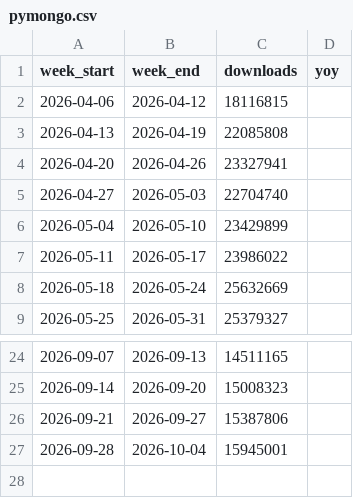
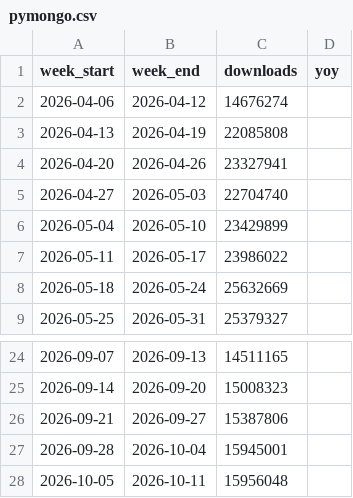
Before and after one commit to eugene777-debug/mongo-download-stats, a CSV file: data/pymongo.csv, drawn as a sheet; only a part is shown, gaps mark what is left out.

```diff
--- a/data/pymongo.csv
+++ b/data/pymongo.csv
@@ -1,3 +1,3 @@
 week_start,week_end,downloads,yoy
-2026-04-06,2026-04-12,18116815,
+2026-04-06,2026-04-12,14676274,
 2026-04-13,2026-04-19,22085808,
@@ -27 +27,2 @@ week_start,week_end,downloads,yoy
 2026-09-28,2026-10-04,15945001,
+2026-10-05,2026-10-11,15956048,
```
Also changed, not shown: data/mongodb.csv, 1 other file.
